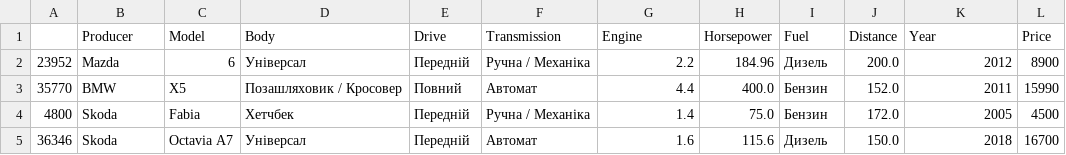
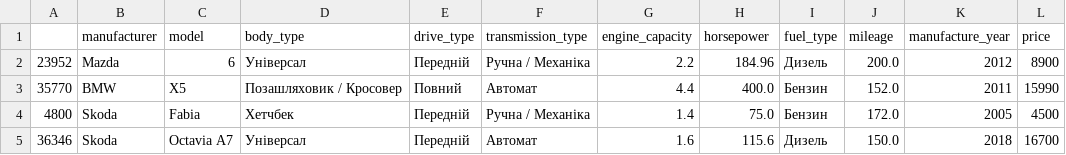
Before and after one commit to Leriatod/CPP, a CSV file: CPP.API/Data/cars_test.csv, drawn as a sheet; only a part is shown; removed rows and columns are numbered as before the commit, all else as after; the diff names each change by its address in the sheet, - before the commit and + after, or states it on an @@ line.

```diff
--- a/CPP.API/Data/cars_test.csv
+++ b/CPP.API/Data/cars_test.csv
-row 1:  | Producer | Model | Body | Drive | Transmission | Engine | Horsepower | Fuel | Distance | Year | Price
+row 1:  | manufacturer | model | body_type | drive_type | transmission_type | engine_capacity | horsepower | fuel_type | mileage | manufacture_year | price
```
Also changed, not shown: 3 other files.
